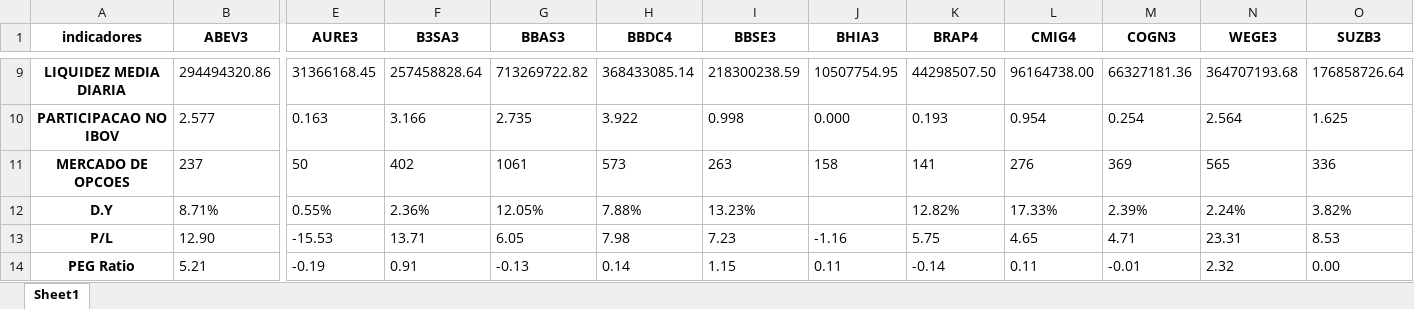
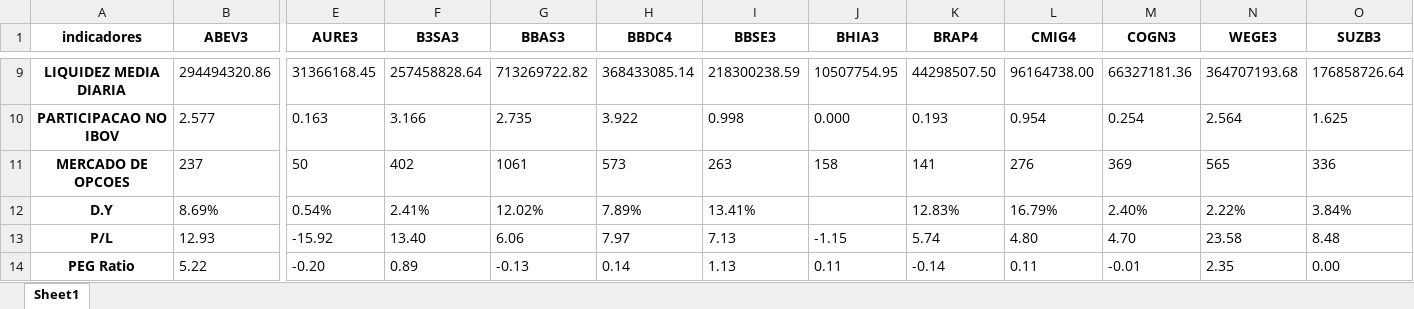
Before and after one commit to puzzoviodev/analisefundamentalistafinal, an Excel workbook: stocks_data.xlsx, sheet Sheet1, drawn as a sheet; only a part is shown, gaps mark what is left out; values as stored, in another font and other column widths than the file's, no borders; the diff covers the shown part only; the diff names each change by its address in the sheet, - before the commit and + after, or states it on an @@ line.

```diff
--- a/stocks_data.xlsx (sheet Sheet1)
+++ b/stocks_data.xlsx (sheet Sheet1)
-B12 (ABEV3): 8.71%
+B12 (ABEV3): 8.69%
-E12 (AURE3): 0.55%
+E12 (AURE3): 0.54%
-F12 (B3SA3): 2.36%
+F12 (B3SA3): 2.41%
-G12 (BBAS3): 12.05%
+G12 (BBAS3): 12.02%
-H12 (BBDC4): 7.88%
+H12 (BBDC4): 7.89%
-I12 (BBSE3): 13.23%
+I12 (BBSE3): 13.41%
-K12 (BRAP4): 12.82%
+K12 (BRAP4): 12.83%
-L12 (CMIG4): 17.33%
+L12 (CMIG4): 16.79%
-M12 (COGN3): 2.39%
+M12 (COGN3): 2.40%
-N12 (WEGE3): 2.24%
+N12 (WEGE3): 2.22%
-O12 (SUZB3): 3.82%
+O12 (SUZB3): 3.84%
-B13 (ABEV3): 12.90
+B13 (ABEV3): 12.93
-E13 (AURE3): -15.53
+E13 (AURE3): -15.92
-F13 (B3SA3): 13.71
+F13 (B3SA3): 13.40
-G13 (BBAS3): 6.05
+G13 (BBAS3): 6.06
-H13 (BBDC4): 7.98
+H13 (BBDC4): 7.97
-I13 (BBSE3): 7.23
+I13 (BBSE3): 7.13
-J13 (BHIA3): -1.16
+J13 (BHIA3): -1.15
-K13 (BRAP4): 5.75
+K13 (BRAP4): 5.74
-L13 (CMIG4): 4.65
+L13 (CMIG4): 4.80
-M13 (COGN3): 4.71
+M13 (COGN3): 4.70
-N13 (WEGE3): 23.31
+N13 (WEGE3): 23.58
-O13 (SUZB3): 8.53
+O13 (SUZB3): 8.48
-B14 (ABEV3): 5.21
+B14 (ABEV3): 5.22
-E14 (AURE3): -0.19
+E14 (AURE3): -0.20
-F14 (B3SA3): 0.91
+F14 (B3SA3): 0.89
-I14 (BBSE3): 1.15
+I14 (BBSE3): 1.13
-N14 (WEGE3): 2.32
+N14 (WEGE3): 2.35
```
Also changed, not shown: 145 edited cells elsewhere in this sheet, StatusInvest.xlsx, 2 other files.
